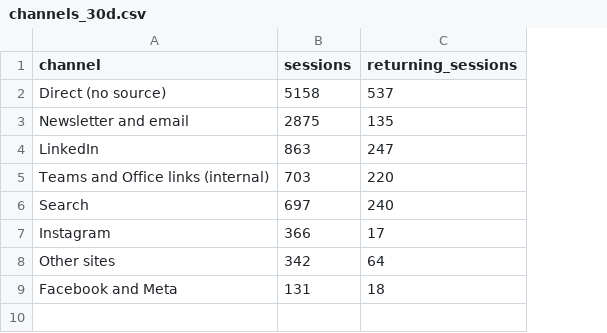
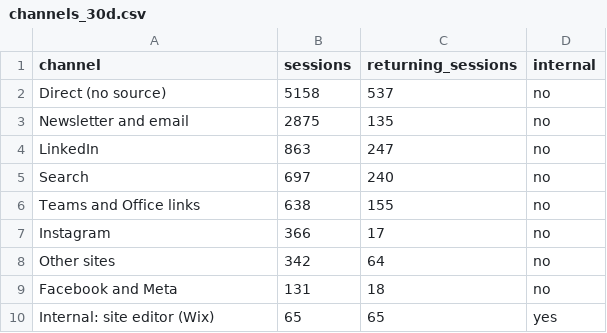
Before and after one commit to Tohomito/atm-dashboard, a CSV file: data/ga4/channels_30d.csv, drawn as a sheet; removed rows and columns are numbered as before the commit, all else as after; the diff names each change by its address in the sheet, - before the commit and + after, or states it on an @@ line.

```diff
--- a/data/ga4/channels_30d.csv
+++ b/data/ga4/channels_30d.csv
+column D (internal), rows 2-5: all no; rows 7-9: all no
-row 5: Teams and Office links (internal) | 703 | 220
+row 6: Teams and Office links | 638 | 155 | no
+row 10: Internal: site editor (Wix) | 65 | 65 | yes
```
Also changed, not shown: 3 other files.
